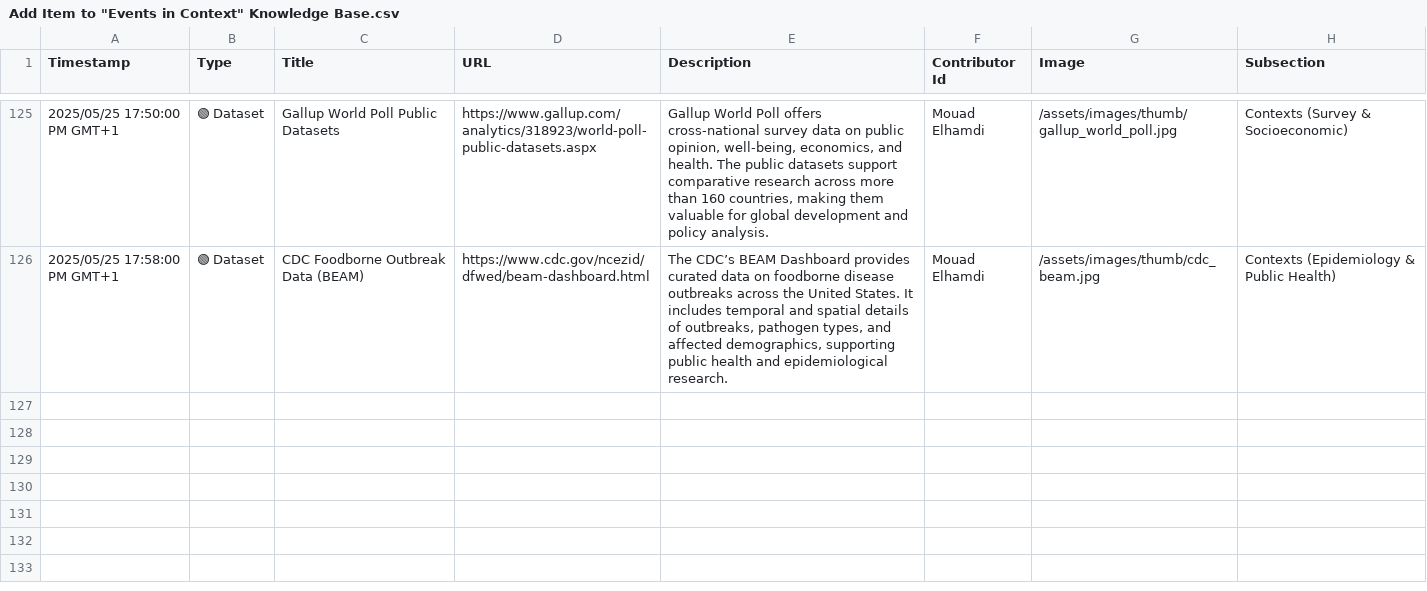
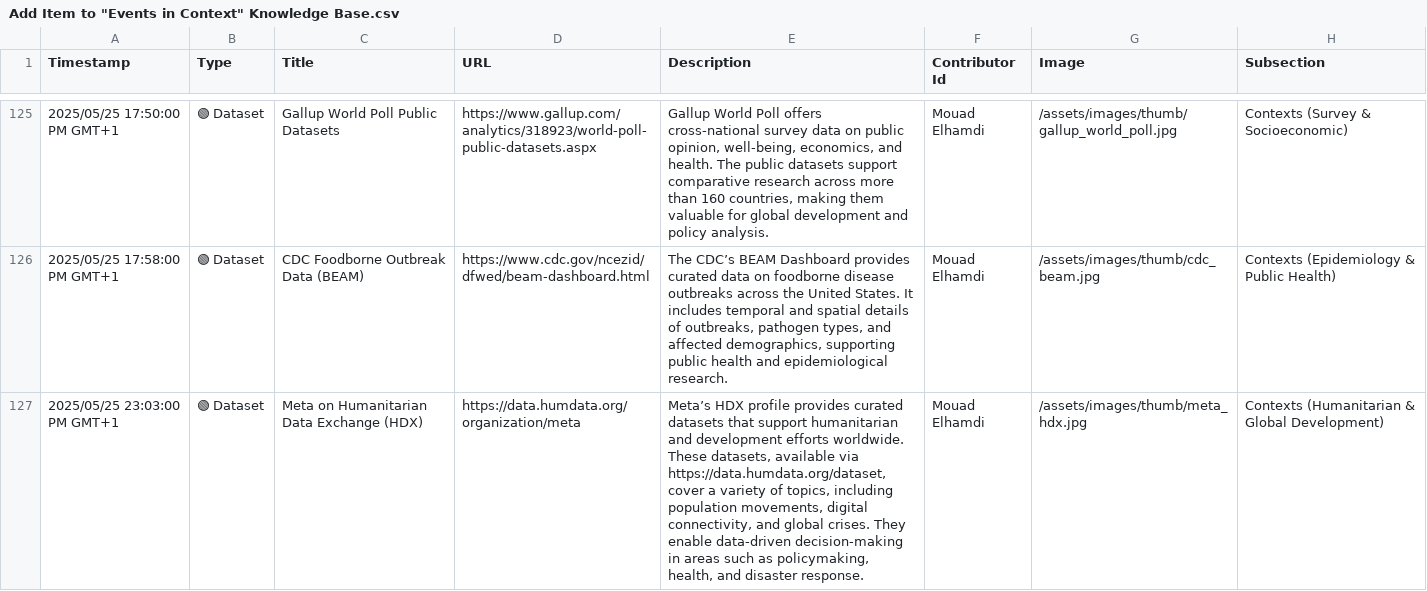
Before and after one commit to events2025/events2025.github.io, a CSV file: data/Add Item to "Events in Context" Knowledge Base.csv, drawn as a sheet; only a part is shown, gaps mark what is left out; the diff names each change by its address in the sheet, - before the commit and + after, or states it on an @@ line.

Commit message:
Update Add Item to "Events in Context" Knowledge Base.csv

```diff
--- a/data/Add Item to "Events in Context" Knowledge Base.csv
+++ b/data/Add Item to "Events in Context" Knowledge Base.csv
+row 127: 2025/05/25 23:03:00 PM GMT+1 | 🟢 Dataset | Meta on Humanitarian Data Exchange (HDX) | https://data.humdata.org/organization/meta | Meta’s HDX profile provides curated datasets that support humanitarian and development efforts worldwide. These datasets, available via https://data.humdata.org/dataset, cover a variety of topics, including population movements, digital connectivity, and global crises. They enable data-driven decision-making in areas such as policymaking, health, and disaster response. | Mouad Elhamdi | /assets/images/thumb/meta_hdx.jpg | Contexts (Humanitarian & Global Development)
```
